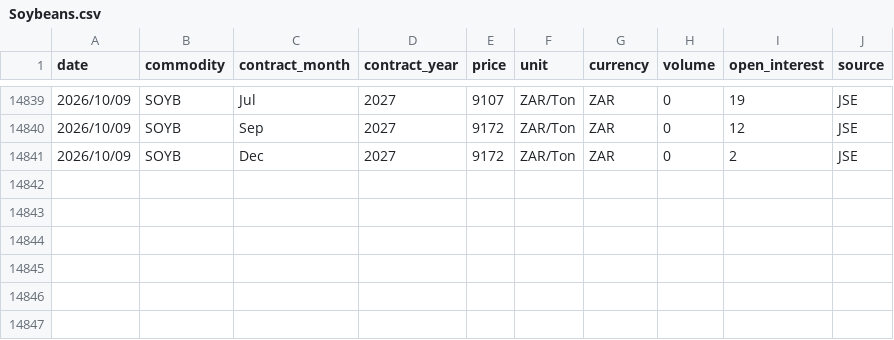
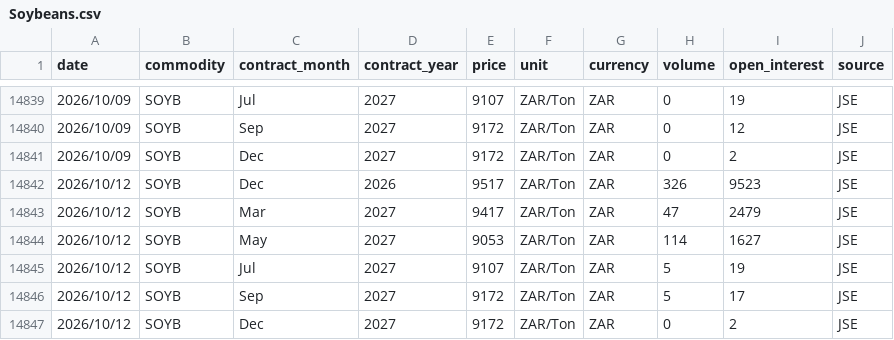
Before and after one commit to GrainDataIntelligence/grain-data-intelligence, a CSV file: charting-react/public/data/price_history/Soybeans.csv, drawn as a sheet; only a part is shown, gaps mark what is left out.

Commit message:
Update AGR price history through October 12, 2026

```diff
--- a/charting-react/public/data/price_history/Soybeans.csv
+++ b/charting-react/public/data/price_history/Soybeans.csv
@@ -14841 +14841,7 @@ date,commodity,contract_month,contract_year,price,unit,currency,volume,open_inte
 2026/10/09,SOYB,Dec,2027,9172,ZAR/Ton,ZAR,0,2,JSE
+2026/10/12,SOYB,Dec,2026,9517,ZAR/Ton,ZAR,326,9523,JSE
+2026/10/12,SOYB,Mar,2027,9417,ZAR/Ton,ZAR,47,2479,JSE
+2026/10/12,SOYB,May,2027,9053,ZAR/Ton,ZAR,114,1627,JSE
+2026/10/12,SOYB,Jul,2027,9107,ZAR/Ton,ZAR,5,19,JSE
+2026/10/12,SOYB,Sep,2027,9172,ZAR/Ton,ZAR,5,17,JSE
+2026/10/12,SOYB,Dec,2027,9172,ZAR/Ton,ZAR,0,2,JSE
```
Also changed, not shown: charting-react/public/data/price_history/Corn.csv, charting-react/public/data/price_history/Sunflower.csv, 5 other files.
